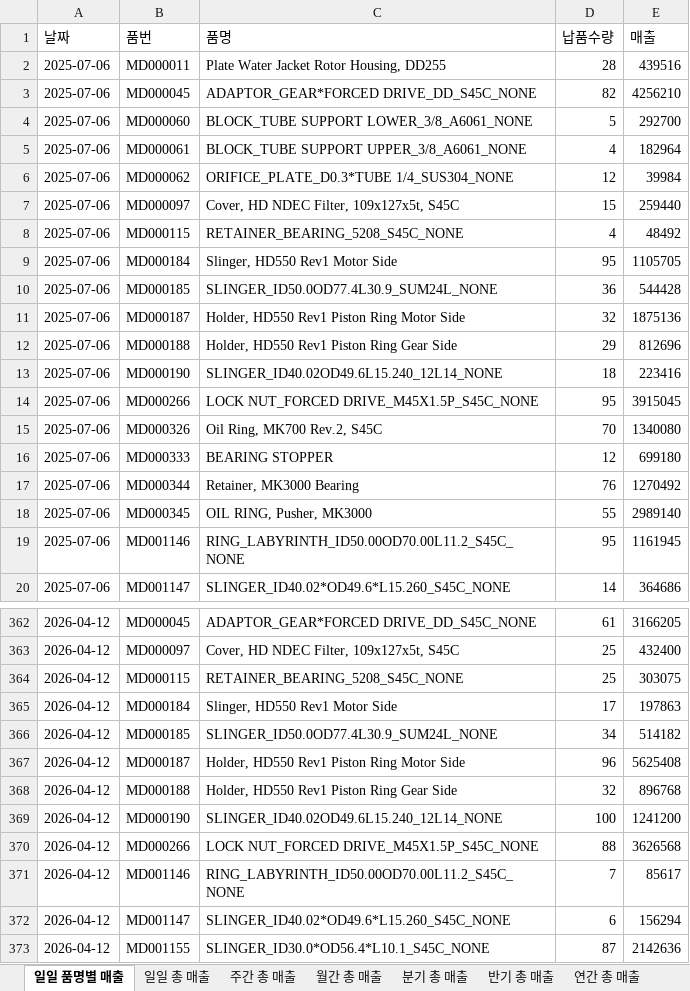
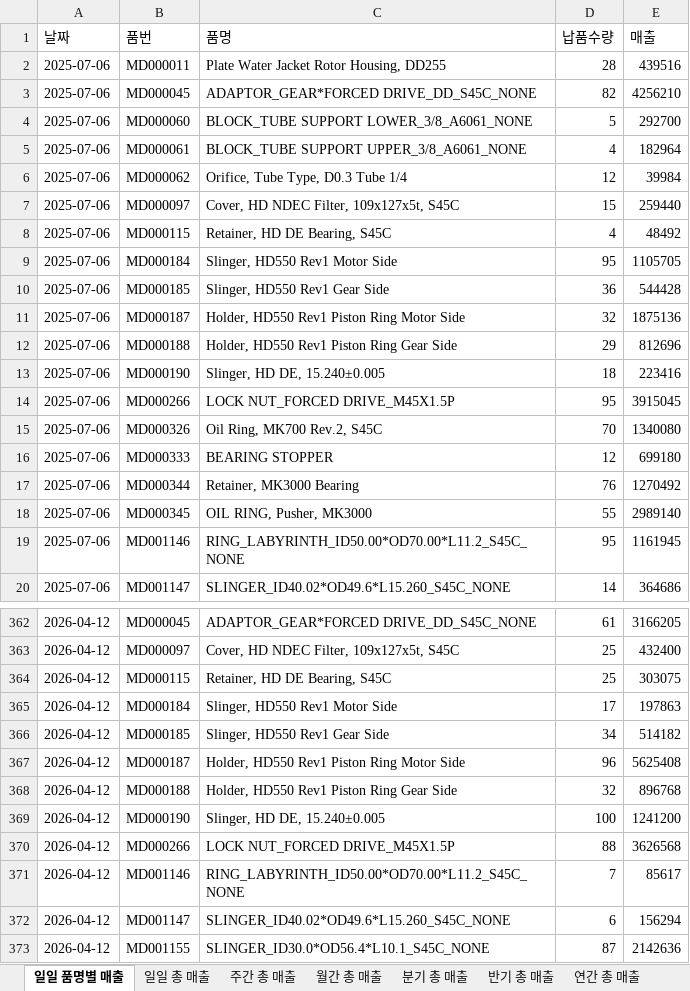
Before and after one commit to Voliti1/STMS, an Excel workbook: STMS_code/dist/매출.xlsx, sheet 일일 품명별 매출, drawn as a sheet; only a part is shown, gaps mark what is left out; values as stored, in another font and other column widths than the file's, no borders; the diff covers the shown part only; the diff names each change by its address in the sheet, - before the commit and + after, or states it on an @@ line.

```diff
--- a/STMS_code/dist/매출.xlsx (sheet 일일 품명별 매출)
+++ b/STMS_code/dist/매출.xlsx (sheet 일일 품명별 매출)
-C6 (품명): ORIFICE_PLATE_D0.3*TUBE 1/4_SUS304_NONE
+C6 (품명): Orifice, Tube Type, D0.3 Tube 1/4
-C8 (품명): RETAINER_BEARING_5208_S45C_NONE
+C8 (품명): Retainer, HD DE Bearing, S45C
-C10 (품명): SLINGER_ID50.0OD77.4L30.9_SUM24L_NONE
+C10 (품명): Slinger, HD550 Rev1 Gear Side
-C13 (품명): SLINGER_ID40.02OD49.6L15.240_12L14_NONE
+C13 (품명): Slinger, HD DE, 15.240±0.005
-C14 (품명): LOCK NUT_FORCED DRIVE_M45X1.5P_S45C_NONE
+C14 (품명): LOCK NUT_FORCED DRIVE_M45X1.5P
-C19 (품명): RING_LABYRINTH_ID50.00OD70.00L11.2_S45C_NONE
+C19 (품명): RING_LABYRINTH_ID50.00*OD70.00*L11.2_S45C_NONE
-C364 (품명): RETAINER_BEARING_5208_S45C_NONE
+C364 (품명): Retainer, HD DE Bearing, S45C
-C366 (품명): SLINGER_ID50.0OD77.4L30.9_SUM24L_NONE
+C366 (품명): Slinger, HD550 Rev1 Gear Side
-C369 (품명): SLINGER_ID40.02OD49.6L15.240_12L14_NONE
+C369 (품명): Slinger, HD DE, 15.240±0.005
-C370 (품명): LOCK NUT_FORCED DRIVE_M45X1.5P_S45C_NONE
+C370 (품명): LOCK NUT_FORCED DRIVE_M45X1.5P
-C371 (품명): RING_LABYRINTH_ID50.00OD70.00L11.2_S45C_NONE
+C371 (품명): RING_LABYRINTH_ID50.00*OD70.00*L11.2_S45C_NONE
```
Also changed, not shown: 56 edited cells elsewhere in this sheet, STMS_code/dist/부품_재고현황.xlsx, 3 other files.
